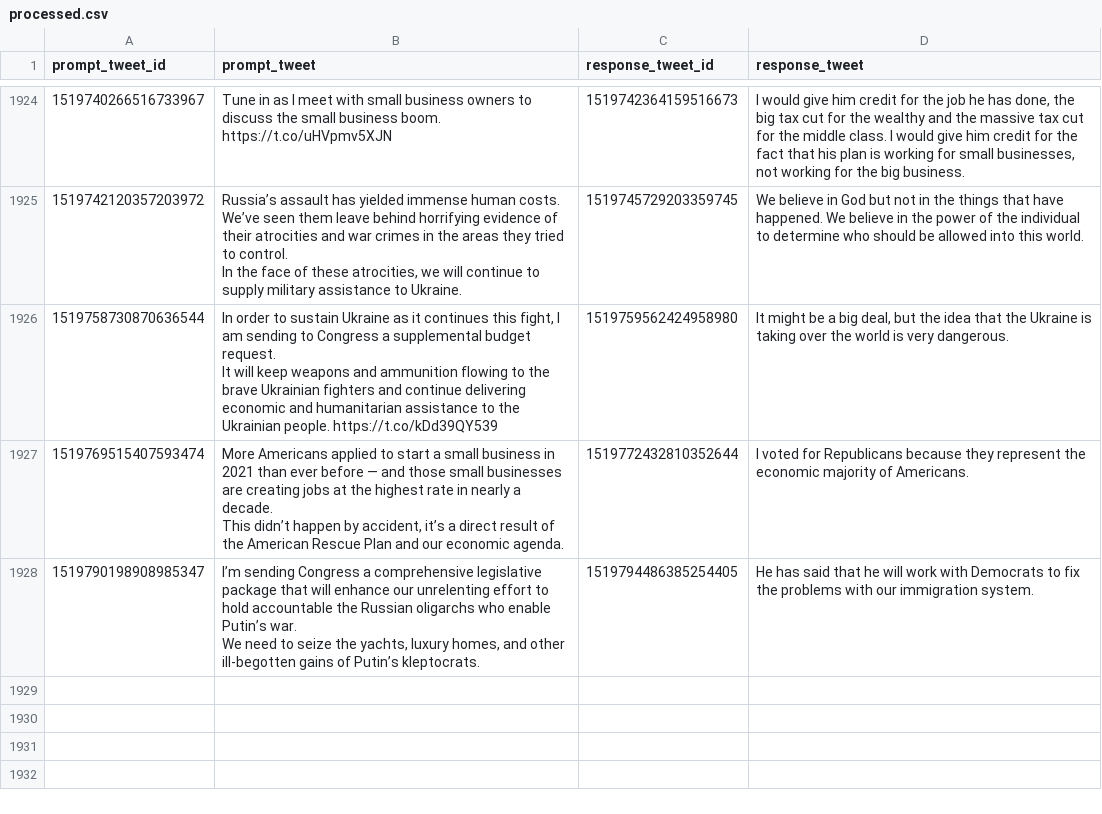
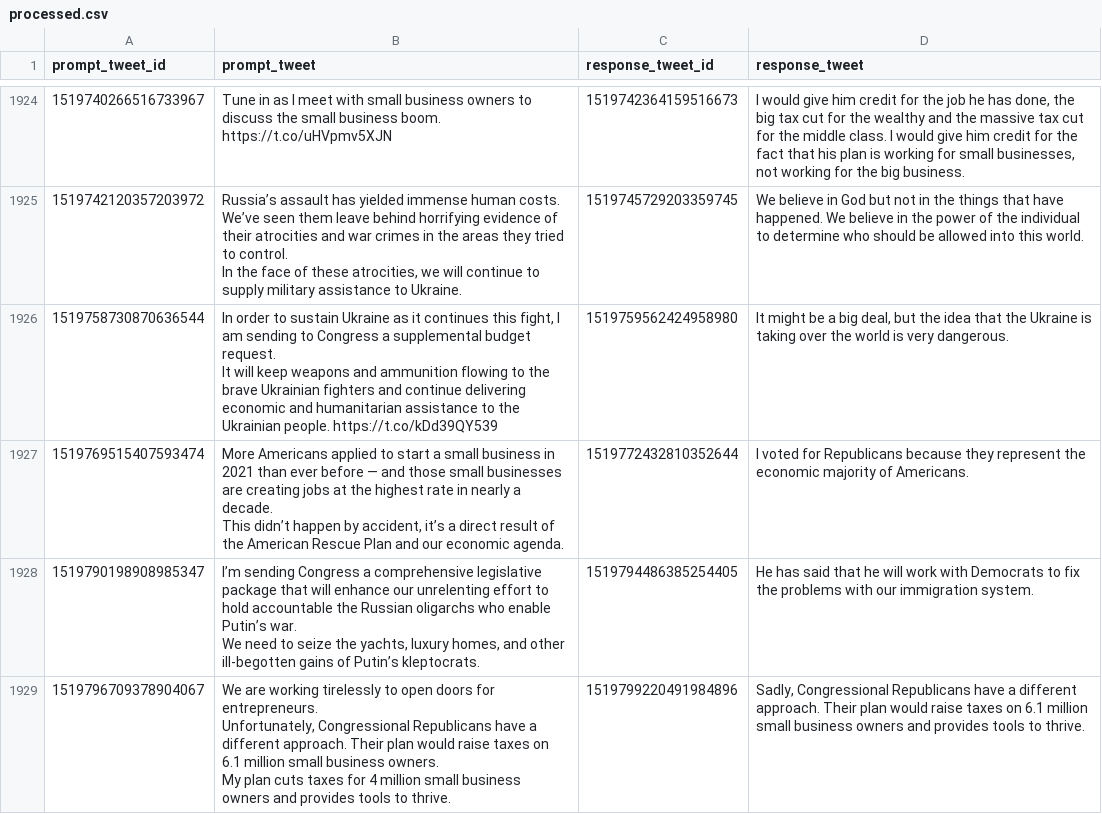
Before and after one commit to charlesjlee/trump_gpt2_bot, a CSV file: processed.csv, drawn as a sheet; only a part is shown, gaps mark what is left out.

```diff
--- a/processed.csv
+++ b/processed.csv
@@ -4483 +4483,6 @@ This didn’t happen by accident, it’s a direct result of the American Rescue
 We need to seize the yachts, luxury homes, and other ill-begotten gains of Putin’s kleptocrats.",1519794486385254405,He has said that he will work with Democrats to fix the problems with our immigration system.
+1519796709378904067,"We are working tirelessly to open doors for entrepreneurs.
+
+Unfortunately, Congressional Republicans have a different approach. Their plan would raise taxes on 6.1 million small business owners.
+
+My plan cuts taxes for 4 million small business owners and provides tools to thrive.",1519799220491984896,"Sadly, Congressional Republicans have a different approach. Their plan would raise taxes on 6.1 million small business owners and provides tools to thrive."
```
